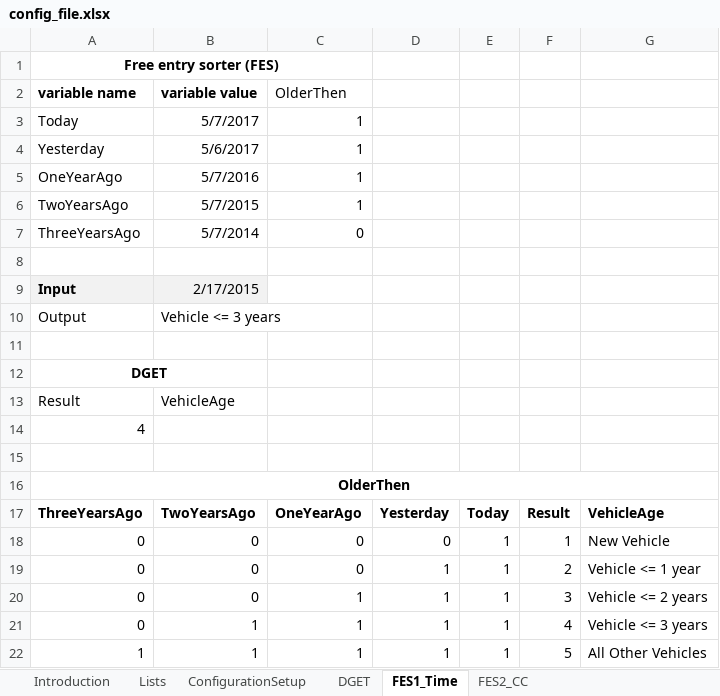
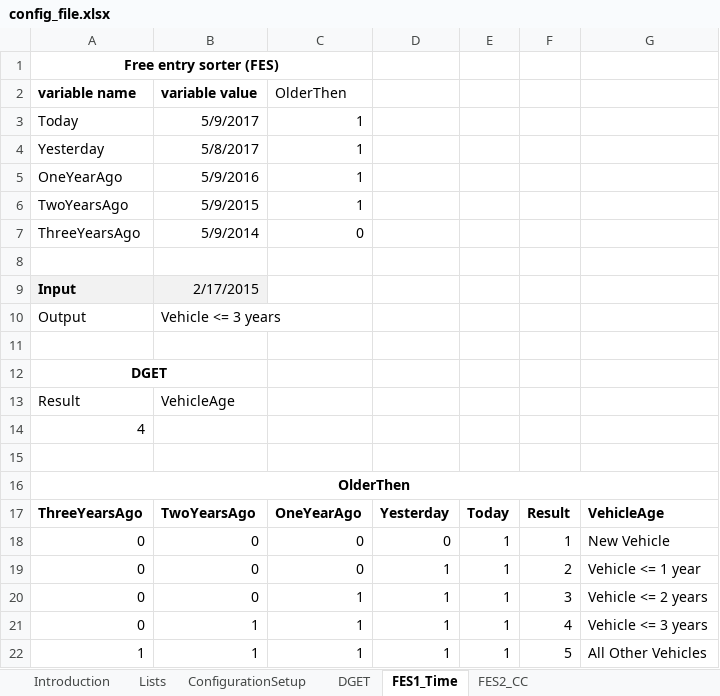
Before and after one commit to angelaspirkoska/Insured-Traveling-Presentation, an Excel workbook: Authentication.WEB/ExcelConfig/config_file.xlsx, sheet FES1_Time, drawn as a sheet; values as stored, in another font and other column widths than the file's, no borders; conditional formats not drawn; the diff names each change by its address in the sheet, - before the commit and + after, or states it on an @@ line.

```diff
--- a/Authentication.WEB/ExcelConfig/config_file.xlsx (sheet FES1_Time)
+++ b/Authentication.WEB/ExcelConfig/config_file.xlsx (sheet FES1_Time)
-B3: 5/7/2017
+B3: 5/9/2017
-B4: 5/6/2017
+B4: 5/8/2017
-B5: 5/7/2016
+B5: 5/9/2016
-B6: 5/7/2015
+B6: 5/9/2015
-B7: 5/7/2014
+B7: 5/9/2014
```
Also changed, not shown: sheet ConfigurationSetup, charts or pictures, 1 other file.
